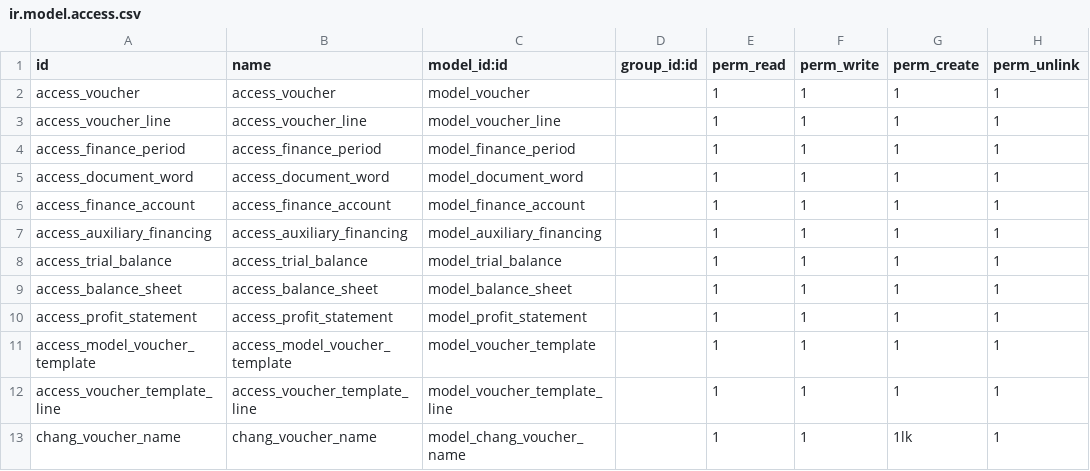
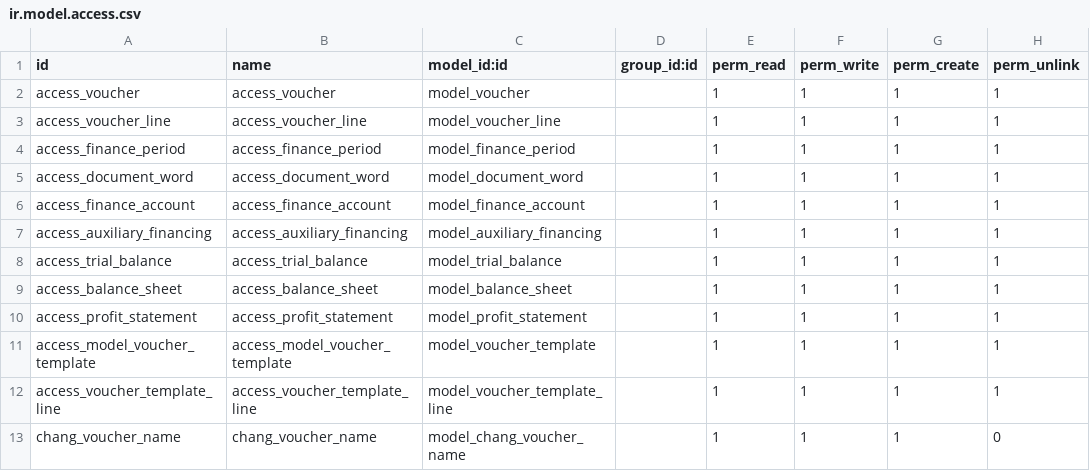
Before and after one commit to osbzr/gooderp_addons, a CSV file: finance/security/ir.model.access.csv, drawn as a sheet.

Commit message:
加权限

```diff
--- a/finance/security/ir.model.access.csv
+++ b/finance/security/ir.model.access.csv
@@ -12,2 +12,2 @@ access_model_voucher_template,access_model_voucher_template,model_voucher_templa
 access_voucher_template_line,access_voucher_template_line,model_voucher_template_line,,1,1,1,1
-chang_voucher_name,chang_voucher_name,model_chang_voucher_name,,1,1,1lk,1
+chang_voucher_name,chang_voucher_name,model_chang_voucher_name,,1,1,1,0
```
